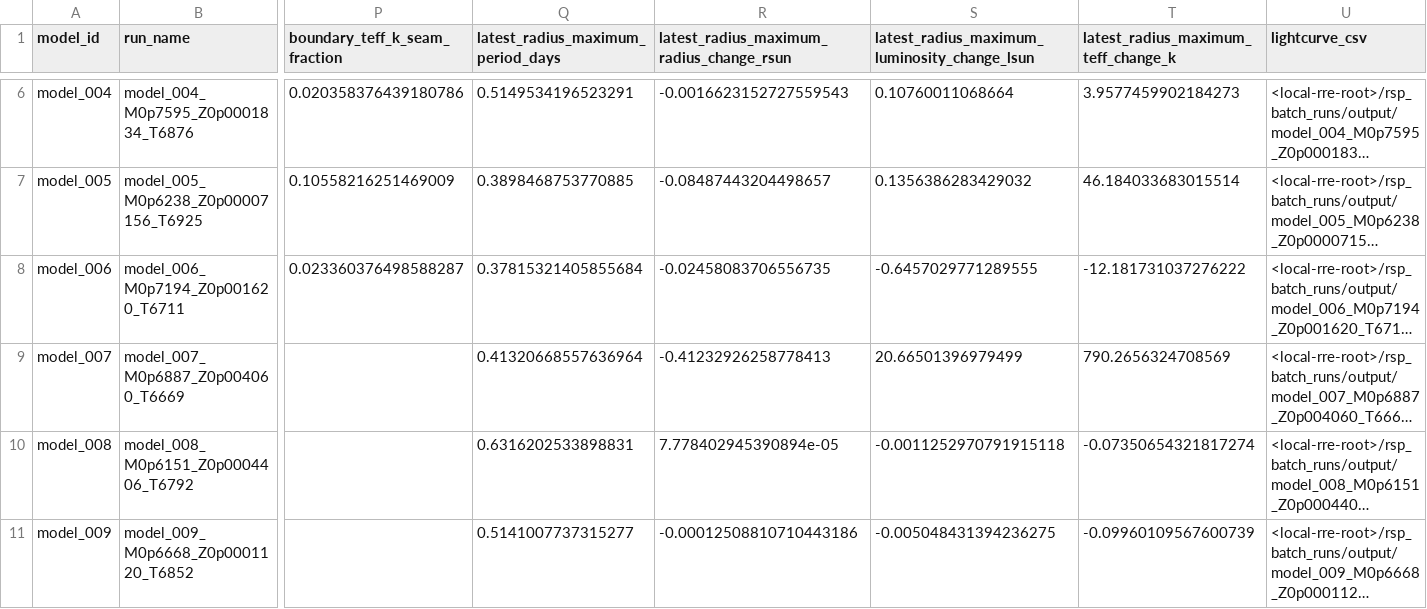
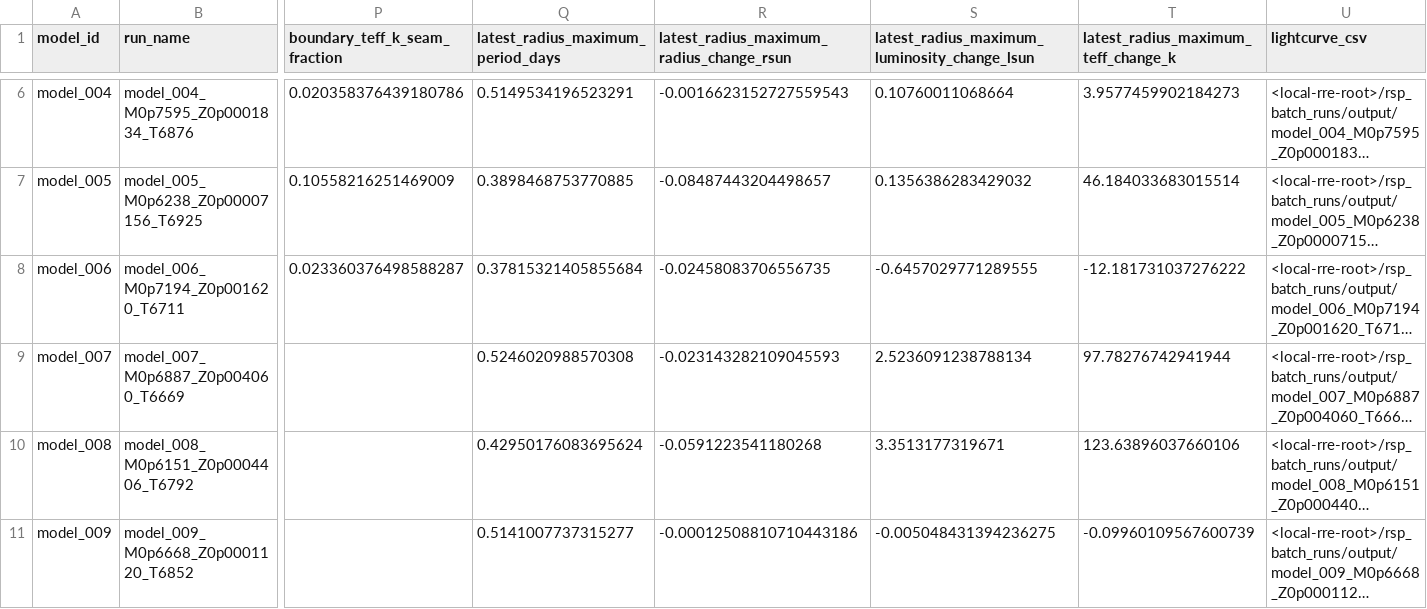
Before and after one commit to earlbellinger/kappa, a CSV file: site/metadata/cycle_boundary_audit.csv, drawn as a sheet; only a part is shown, gaps mark what is left out; long unchanged cells end in …; the diff names each change by its address in the sheet, - before the commit and + after, or states it on an @@ line.

```diff
--- a/site/metadata/cycle_boundary_audit.csv
+++ b/site/metadata/cycle_boundary_audit.csv
-Q9: 0.41320668557636964
+Q9: 0.5246020988570308
-R9: -0.41232926258778413
+R9: -0.023143282109045593
-S9: 20.66501396979499
+S9: 2.5236091238788134
-T9: 790.2656324708569
+T9: 97.78276742941944
-Q10: 0.6316202533898831
+Q10: 0.42950176083695624
-R10: 7.778402945390894e-05
+R10: -0.0591223541180268
-S10: -0.0011252970791915118
+S10: 3.3513177319671
-T10: -0.07350654321817274
+T10: 123.63896037660106
```
Also changed, not shown: site/metadata/analysis_completion_status.csv, site/metadata/convergence_forecast_last100.csv, 23 other files.
